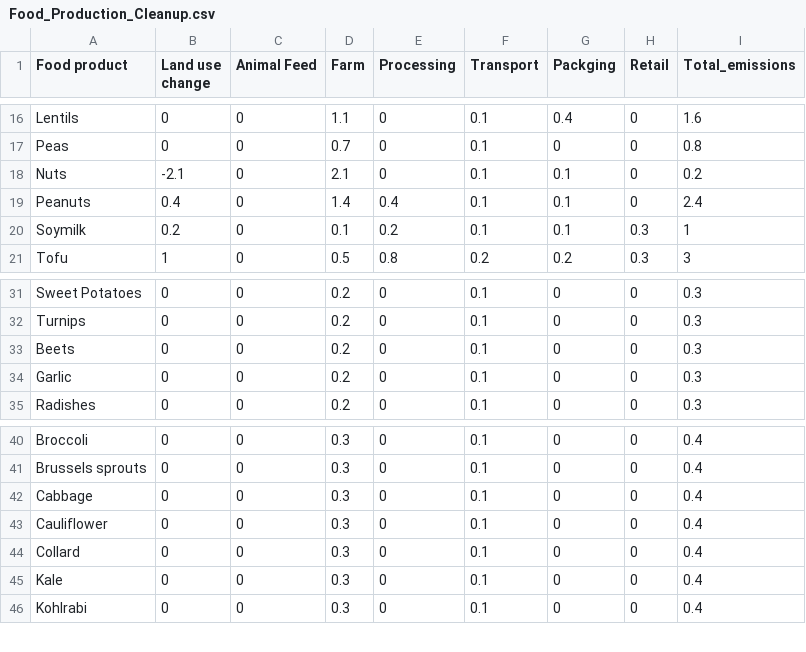
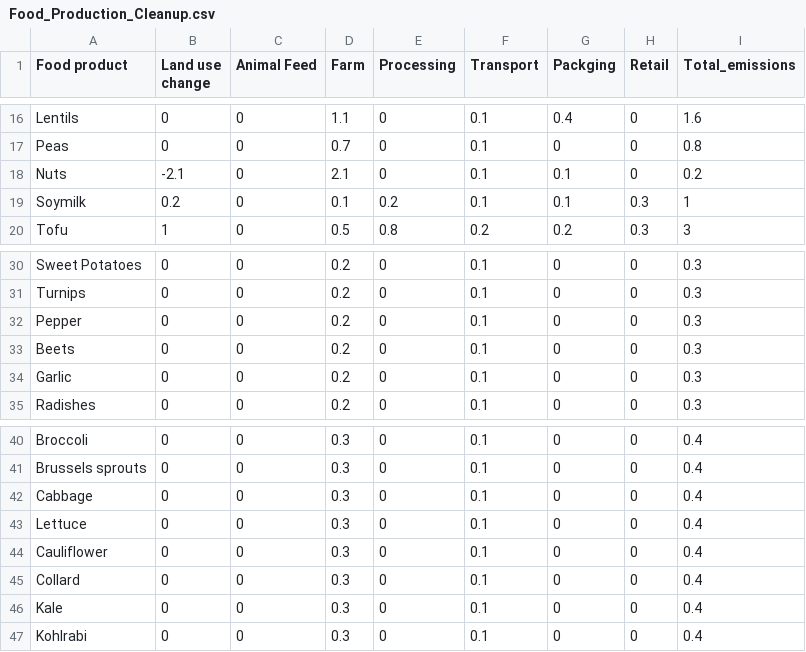
Before and after one commit to DhruvAggarwal98/carbon-ninja, a CSV file: flask/files/Food_Production_Cleanup.csv, drawn as a sheet; only a part is shown, gaps mark what is left out; removed rows and columns are numbered as before the commit, all else as after; the diff names each change by its address in the sheet, - before the commit and + after, or states it on an @@ line.

```diff
--- a/flask/files/Food_Production_Cleanup.csv
+++ b/flask/files/Food_Production_Cleanup.csv
-row 19: Peanuts | 0.4 | 0 | 1.4 | 0.4 | 0.1 | 0.1 | 0 | 2.4
+row 32: Pepper | 0 | 0 | 0.2 | 0 | 0.1 | 0 | 0 | 0.3
+row 43: Lettuce | 0 | 0 | 0.3 | 0 | 0.1 | 0 | 0 | 0.4
```
Also changed, not shown: 1 other file.
